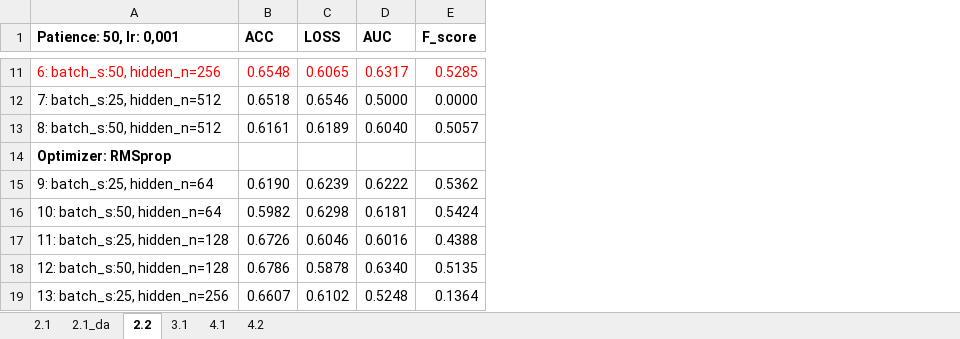
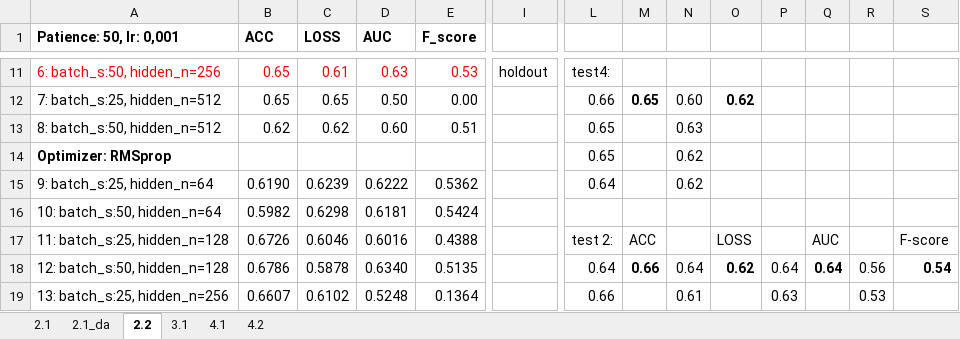
Before and after one commit to alicenannini/Deep-Learning-for-CBIS-DDSM, an Excel workbook: doc/Tests performance.xlsx, sheet 2.2, drawn as a sheet; only a part is shown, gaps mark what is left out; values as stored, in another font and other column widths than the file's, no borders; the diff covers the shown part only; the diff names each change by its address in the sheet, - before the commit and + after, or states it on an @@ line.

```diff
--- a/doc/Tests performance.xlsx (sheet 2.2)
+++ b/doc/Tests performance.xlsx (sheet 2.2)
+column I, row 11: holdout
+column L, rows 11-19: test4: | 0.66 | 0.65 | 0.65 | 0.64 |  | test 2: | 0.64 | 0.66
+column M, rows 12-18: 0.65 |  |  |  |  | ACC | 0.66
+column N, rows 12-19: 0.60 | 0.63 | 0.62 | 0.62 |  |  | 0.64 | 0.61
+column O, rows 12-18: 0.62 |  |  |  |  | LOSS | 0.62
+column P, rows 18-19: 0.64 | 0.63
+column Q, rows 17-18: AUC | 0.64
+column R, rows 18-19: 0.56 | 0.53
+column S, rows 17-18: F-score | 0.54
-B11 (ACC): 0.6548
+B11 (ACC): 0.65
-C11 (LOSS): 0.6065
+C11 (LOSS): 0.61
-D11 (AUC): 0.6317
+D11 (AUC): 0.63
-E11 (F_score): 0.5285
+E11 (F_score): 0.53
-B12 (ACC): 0.6518
+B12 (ACC): 0.65
-C12 (LOSS): 0.6546
+C12 (LOSS): 0.65
-D12 (AUC): 0.5000
+D12 (AUC): 0.50
-E12 (F_score): 0.0000
+E12 (F_score): 0.00
-B13 (ACC): 0.6161
+B13 (ACC): 0.62
-C13 (LOSS): 0.6189
+C13 (LOSS): 0.62
-D13 (AUC): 0.6040
+D13 (AUC): 0.60
-E13 (F_score): 0.5057
+E13 (F_score): 0.51
```
Also changed, not shown: 1 added row, 1 removed row, 2 added columns and 16 edited cells elsewhere in this sheet, sheet 2.1_da, 33 other files.
